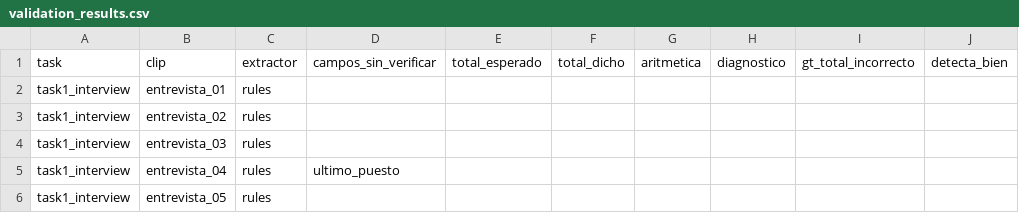
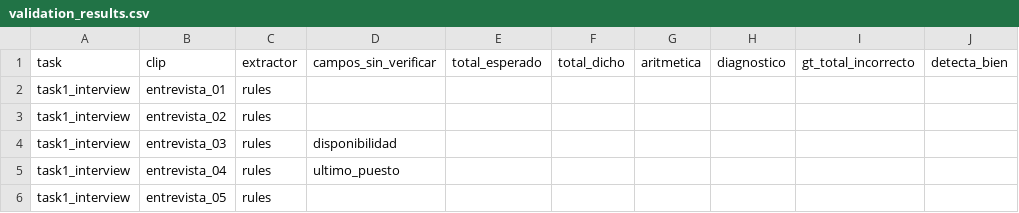
Before and after one commit to RenataZuta/Homework, a CSV file: Tarea Septiembre/Tarea 4/tasks/task1_interview/metrics/validation_results.csv, drawn as a sheet.

```diff
--- a/Tarea Septiembre/Tarea 4/tasks/task1_interview/metrics/validation_results.csv
+++ b/Tarea Septiembre/Tarea 4/tasks/task1_interview/metrics/validation_results.csv
@@ -3,3 +3,3 @@ task1_interview,entrevista_01,rules,,,,,,,
 task1_interview,entrevista_02,rules,,,,,,,
-task1_interview,entrevista_03,rules,,,,,,,
+task1_interview,entrevista_03,rules,disponibilidad,,,,,,
 task1_interview,entrevista_04,rules,ultimo_puesto,,,,,,
```
Also changed, not shown: Tarea Septiembre/Tarea 4/tasks/task1_interview/ground_truth/ground_truth.csv, Tarea Septiembre/Tarea 4/tasks/task1_interview/metrics/extraction_results.csv, 5 other files.
